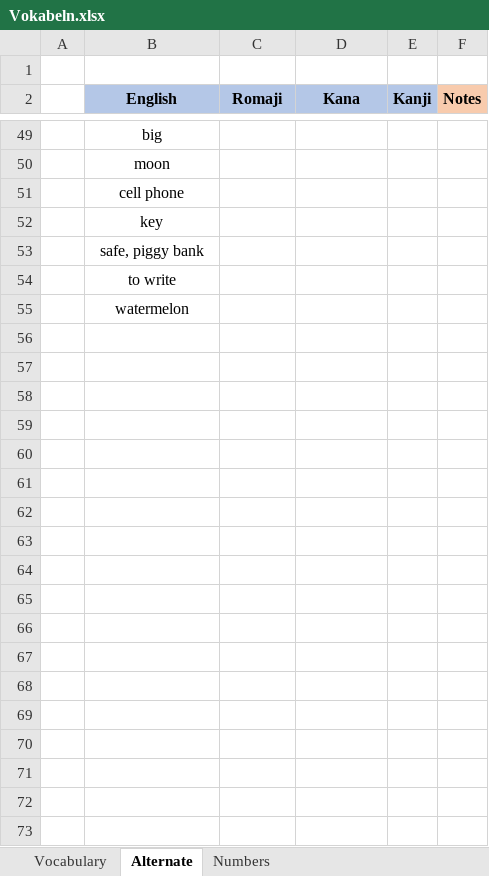
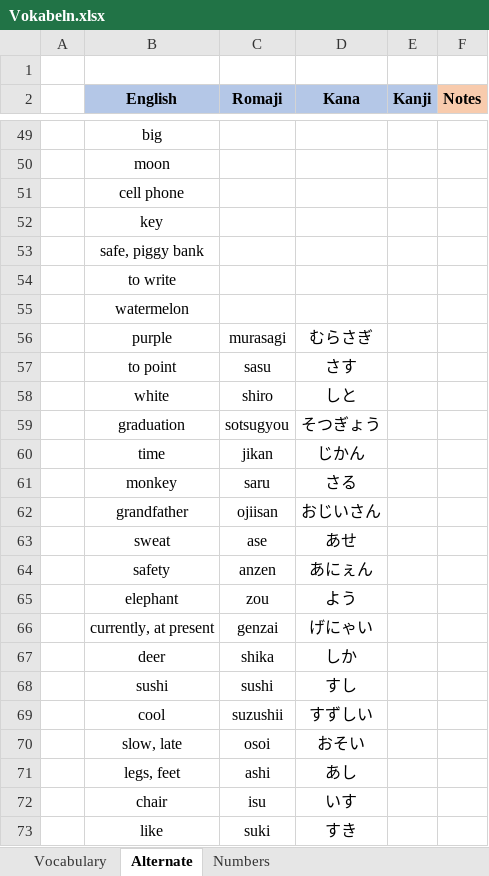
Before and after one commit to TheLegendOfLonk/Japanese, an Excel workbook: Vokabeln.xlsx, sheet Alternate, drawn as a sheet; only a part is shown, gaps mark what is left out; values as stored, in another font and other column widths than the file's, no borders; the diff covers the shown part only; the diff names each change by its address in the sheet, - before the commit and + after, or states it on an @@ line.

Commit message:
7.6.2021

```diff
--- a/Vokabeln.xlsx (sheet Alternate)
+++ b/Vokabeln.xlsx (sheet Alternate)
+row 56:  | purple | murasagi | むらさぎ
+row 57:  | to point | sasu | さす
+row 58:  | white | shiro | しと
+row 59:  | graduation | sotsugyou | そつぎょう
+row 60:  | time | jikan | じかん
+row 61:  | monkey | saru | さる
+row 62:  | grandfather | ojiisan | おじいさん
+row 63:  | sweat | ase | あせ
+row 64:  | safety | anzen | あにぇん
+row 65:  | elephant | zou | よう
+row 66:  | currently, at present | genzai | げにゃい
+row 67:  | deer | shika | しか
+row 68:  | sushi | sushi | すし
+row 69:  | cool | suzushii | すずしい
+row 70:  | slow, late | osoi | おそい
+row 71:  | legs, feet | ashi | あし
+row 72:  | chair | isu | いす
+row 73:  | like | suki | すき
```
Also changed, not shown: 10 added rows elsewhere in this sheet, sheet Vocabulary.
